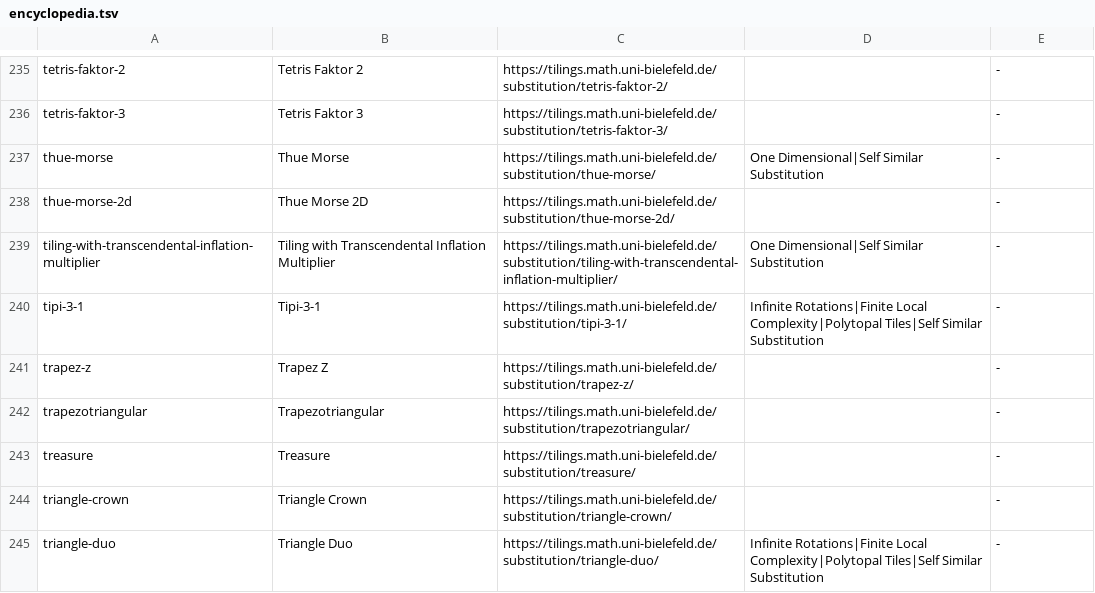
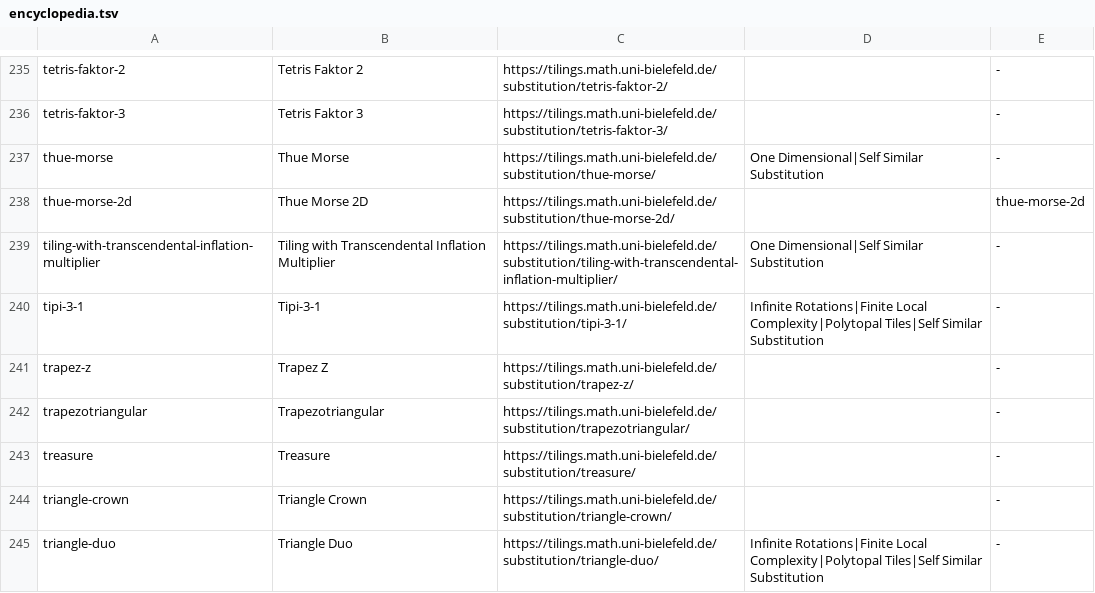
Before and after one commit to njlane314/aper, a TSV file: data/encyclopedia.tsv, drawn as a sheet; only a part is shown, gaps mark what is left out.

```diff
--- a/data/encyclopedia.tsv
+++ b/data/encyclopedia.tsv
@@ -237,3 +237,3 @@ tetris-faktor-3	Tetris Faktor 3	https://tilings.math.uni-bielefeld.de/substituti
 thue-morse	Thue Morse	https://tilings.math.uni-bielefeld.de/substitution/thue-morse/	One Dimensional|Self Similar Substitution	-
-thue-morse-2d	Thue Morse 2D	https://tilings.math.uni-bielefeld.de/substitution/thue-morse-2d/		-
+thue-morse-2d	Thue Morse 2D	https://tilings.math.uni-bielefeld.de/substitution/thue-morse-2d/		thue-morse-2d
 tiling-with-transcendental-inflation-multiplier	Tiling with Transcendental Inflation Multiplier	https://tilings.math.uni-bielefeld.de/substitution/tiling-with-transcendental-inflation-multiplier/	One Dimensional|Self Similar Substitution	-
```
Also changed, not shown: 23 other files.
